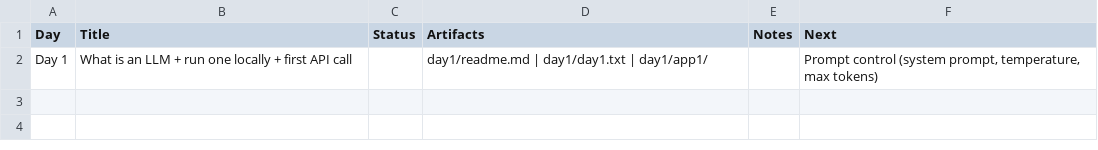
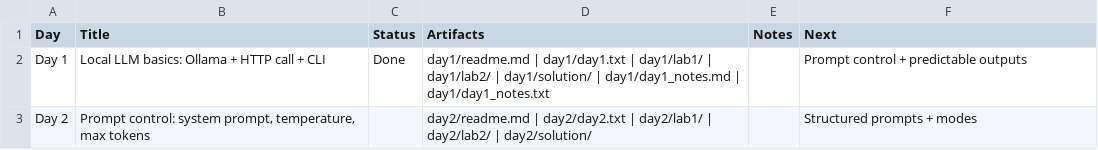
Before and after one commit to its-tapas/30-days-of-AI, a CSV file: tracker.csv, drawn as a sheet.

```diff
--- a/tracker.csv
+++ b/tracker.csv
@@ -1,2 +1,3 @@
 Day,Title,Status,Artifacts,Notes,Next
-Day 1,"What is an LLM + run one locally + first API call",,"day1/readme.md | day1/day1.txt | day1/app1/",,"Prompt control (system prompt, temperature, max tokens)"
+Day 1,"Local LLM basics: Ollama + HTTP call + CLI",Done,"day1/readme.md | day1/day1.txt | day1/lab1/ | day1/lab2/ | day1/solution/ | day1/day1_notes.md | day1/day1_notes.txt",,"Prompt control + predictable outputs"
+Day 2,"Prompt control: system prompt, temperature, max tokens",,"day2/readme.md | day2/day2.txt | day2/lab1/ | day2/lab2/ | day2/solution/",,"Structured prompts + modes"
```
Also changed, not shown: 42 other files.
